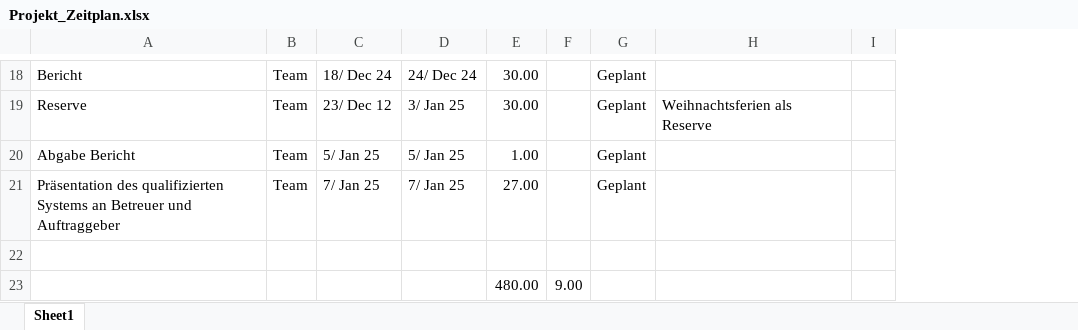
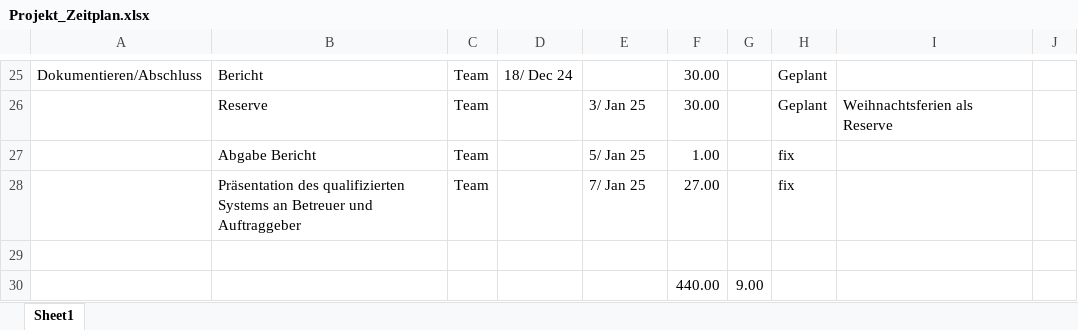
Before and after one commit to FrehnerMauro/Grosser-Segler, an Excel workbook: Doku/Projekt_Zeitplan.xlsx, sheet Sheet1, drawn as a sheet; only a part is shown, gaps mark what is left out; values as stored, in another font and other column widths than the file's, no cell formats; addresses are those after the commit; the diff covers the shown part only; the diff names each change by its address in the sheet, - before the commit and + after, or states it on an @@ line.

```diff
--- a/Doku/Projekt_Zeitplan.xlsx (sheet Sheet1)
+++ b/Doku/Projekt_Zeitplan.xlsx (sheet Sheet1)
+column A, row 25: Dokumentieren/Abschluss
-E25: 24/ Dec 24
+E25: (empty)
-D26: 23/ Dec 12
+D26: (empty)
-D27: 5/ Jan 25
+D27: (empty)
-H27:H28: Geplant
+H27:H28: fix
-D28: 7/ Jan 25
+D28: (empty)
-F30: 480.00
+F30: 440.00
```
Also changed, not shown: 9 added rows, 2 removed rows and 21 edited cells elsewhere in this sheet, cell formats, formulas that keep their value, 2 other files.
